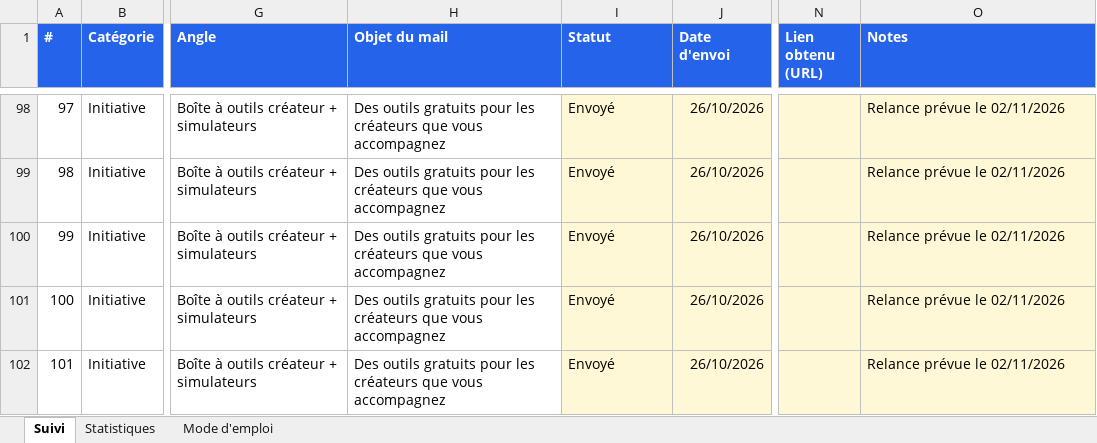
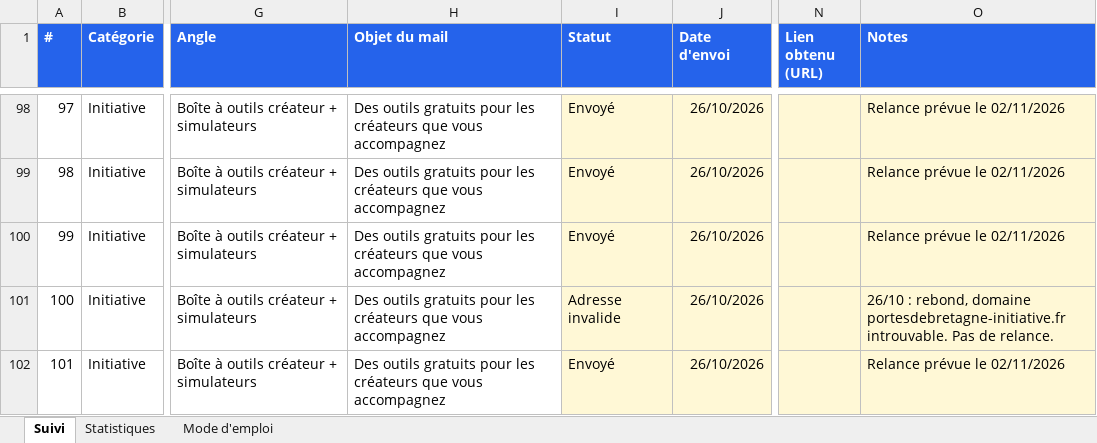
Before and after one commit to moonkamel/affi, an Excel workbook: docs/suivi-emailing.xlsx, sheet Suivi, drawn as a sheet; only a part is shown, gaps mark what is left out; values as stored, in another font and other column widths than the file's, no borders; charts and pictures and conditional formats not drawn; the diff covers the shown part only; the diff names each change by its address in the sheet, - before the commit and + after, or states it on an @@ line.

```diff
--- a/docs/suivi-emailing.xlsx (sheet Suivi)
+++ b/docs/suivi-emailing.xlsx (sheet Suivi)
-I101 (Statut): Envoyé
+I101 (Statut): Adresse invalide
-O101 (Notes): Relance prévue le 02/11/2026
+O101 (Notes): 26/10 : rebond, domaine portesdebretagne-initiative.fr introuvable. Pas de relance.
```
Also changed, not shown: 14 edited cells elsewhere in this sheet, sheet Statistiques, 1 other file.
